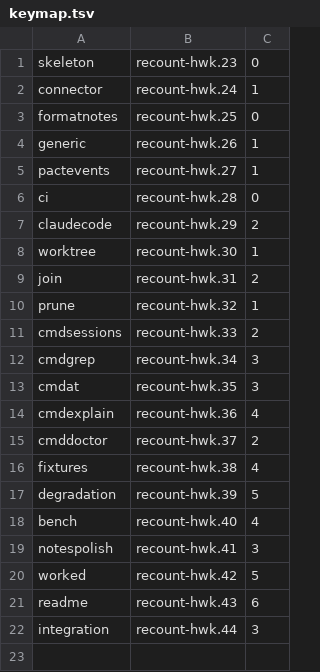
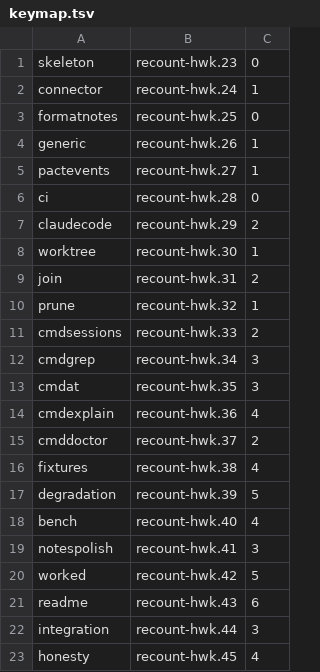
Before and after one commit to chussenot/recount, a TSV file: .plan/keymap.tsv, drawn as a sheet.

```diff
--- a/.plan/keymap.tsv
+++ b/.plan/keymap.tsv
@@ -22 +22,2 @@ readme	recount-hwk.43	6
 integration	recount-hwk.44	3
+honesty	recount-hwk.45	4
```
Also changed, not shown: 9 other files.
